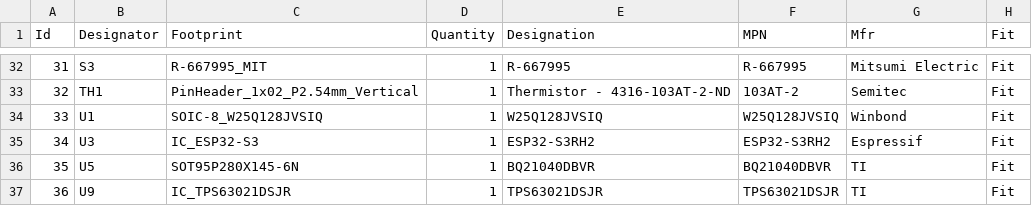
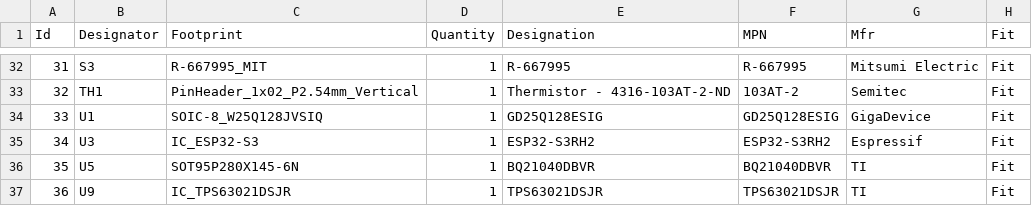
Before and after one commit to Tinkerbug-Robotics/TinkerRocket, a CSV file: hardware/base-station-mini/bom.csv, drawn as a sheet; only a part is shown, gaps mark what is left out.

```diff
--- a/hardware/base-station-mini/bom.csv
+++ b/hardware/base-station-mini/bom.csv
@@ -33,3 +33,3 @@
 32;"TH1";"PinHeader_1x02_P2.54mm_Vertical";1;"Thermistor - 4316-103AT-2-ND";"103AT-2";"Semitec";"Fit"
-33;"U1";"SOIC-8_W25Q128JVSIQ";1;"W25Q128JVSIQ";"W25Q128JVSIQ";"Winbond";"Fit"
+33;"U1";"SOIC-8_W25Q128JVSIQ";1;"GD25Q128ESIG";"GD25Q128ESIG";"GigaDevice";"Fit"
 34;"U3";"IC_ESP32-S3";1;"ESP32-S3RH2";"ESP32-S3RH2";"Espressif";"Fit"
```
Also changed, not shown: hardware/base-station/bom.csv, hardware/rocket-computer-mini/bom.csv, 16 other files.
